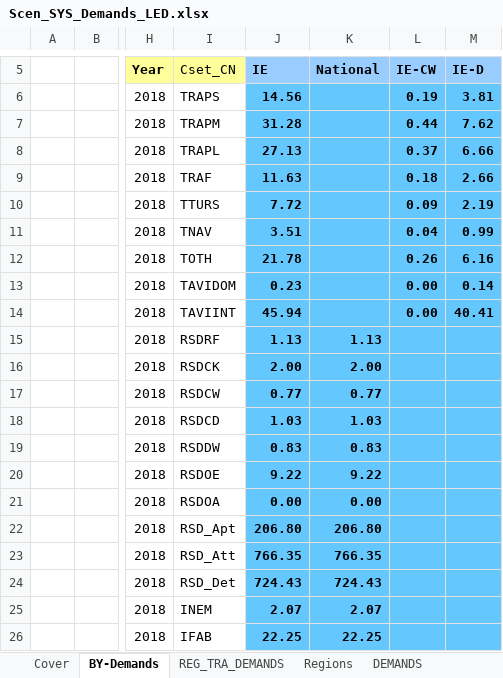
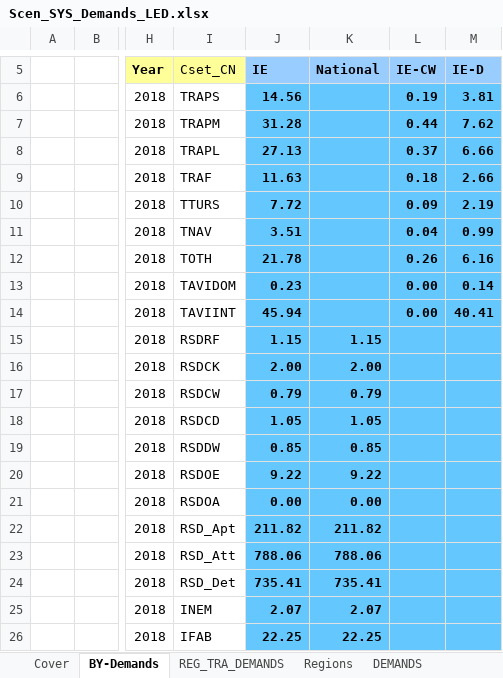
Before and after one commit to MaREI-EPMG/times-ireland-model, an Excel workbook: SuppXLS/Scen_SYS_Demands_LED.xlsx, sheet BY-Demands, drawn as a sheet; only a part is shown, gaps mark what is left out; values as stored, in another font and other column widths than the file's, no borders; the diff names each change by its address in the sheet, - before the commit and + after, or states it on an @@ line.

```diff
--- a/SuppXLS/Scen_SYS_Demands_LED.xlsx (sheet BY-Demands)
+++ b/SuppXLS/Scen_SYS_Demands_LED.xlsx (sheet BY-Demands)
-J15 (IE): 1.13
+J15 (IE): 1.15
-K15 (National): 1.13
+K15 (National): 1.15
-J17 (IE): 0.77
+J17 (IE): 0.79
-K17 (National): 0.77
+K17 (National): 0.79
-J18 (IE): 1.03
+J18 (IE): 1.05
-K18 (National): 1.03
+K18 (National): 1.05
-J19 (IE): 0.83
+J19 (IE): 0.85
-K19 (National): 0.83
+K19 (National): 0.85
-J22 (IE): 206.80
+J22 (IE): 211.82
-K22 (National): 206.80
+K22 (National): 211.82
-J23 (IE): 766.35
+J23 (IE): 788.06
-K23 (National): 766.35
+K23 (National): 788.06
-J24 (IE): 724.43
+J24 (IE): 735.41
-K24 (National): 724.43
+K24 (National): 735.41
```
Also changed, not shown: sheet DEMANDS, SuppXLS/Scen_B_SYS_Demands.xlsx, 1 other file.
